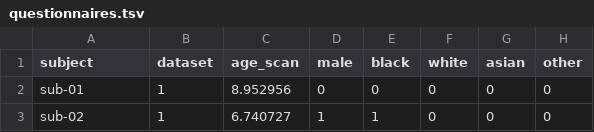
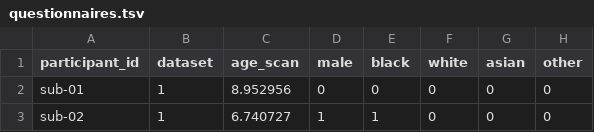
Before and after one commit to OpenNeuroDatasets/ds004228, a TSV file: phenotype/questionnaires.tsv, drawn as a sheet; only a part is shown; the diff names each change by its address in the sheet, - before the commit and + after, or states it on an @@ line.

Commit message:
[OpenNeuro] Recorded changes

```diff
--- a/phenotype/questionnaires.tsv
+++ b/phenotype/questionnaires.tsv
-A1: subject
+A1: participant_id
```
